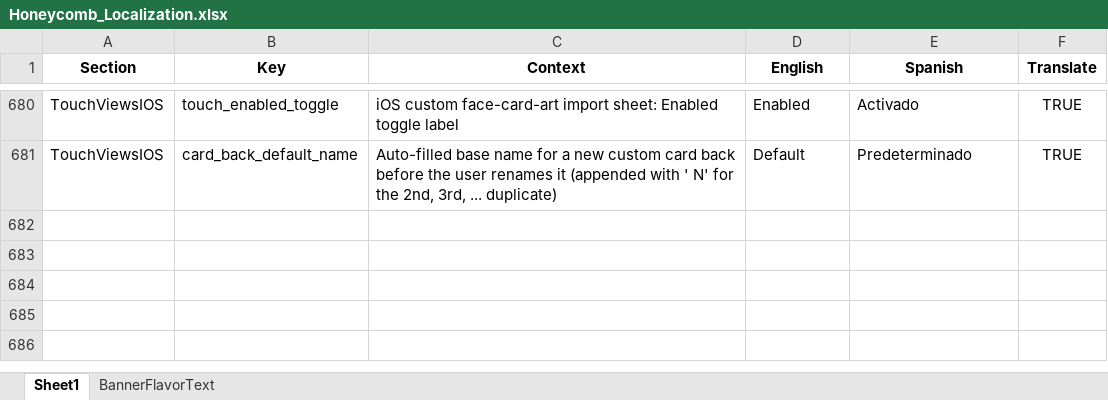
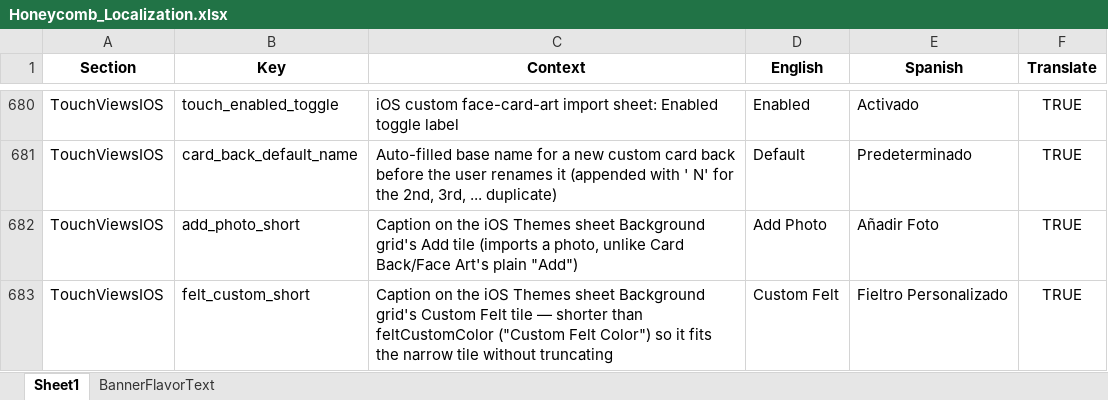
Before and after one commit to ohrealleah-lab/Honeycomb, an Excel workbook: tools/Honeycomb_Localization.xlsx, sheet Sheet1, drawn as a sheet; only a part is shown, gaps mark what is left out; values as stored, in another font and other column widths than the file's, no borders; the diff names each change by its address in the sheet, - before the commit and + after, or states it on an @@ line.

Commit message:
iOS: fix truncated/generic tile captions in Themes Background grid
"Custom Felt Color" was truncating to "Custom Felt.." at the tile's
narrow width; add a dedicated shorter string. The Add-background tile
reused the generic "Add" caption shared with Card Backs/Face Art's
plain-add tiles — give it "Add Photo" instead since this one specifically
imports a photo.

```diff
--- a/tools/Honeycomb_Localization.xlsx (sheet Sheet1)
+++ b/tools/Honeycomb_Localization.xlsx (sheet Sheet1)
+row 682: TouchViewsIOS | add_photo_short | Caption on the iOS Themes sheet Background grid's Add tile (imports a photo, unlike Card Back/Face Art's plain "Add") | Add Photo | Añadir Foto | TRUE
+row 683: TouchViewsIOS | felt_custom_short | Caption on the iOS Themes sheet Background grid's Custom Felt tile — shorter than feltCustomColor ("Custom Felt Color") so it fits the narrow tile without truncating | Custom Felt | Fieltro Personalizado | TRUE
```
Also changed, not shown: 6 other files.
